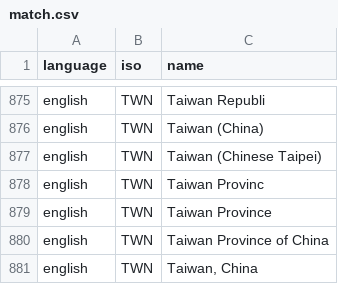
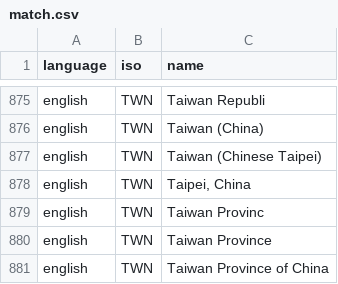
Before and after one commit to carolinebastian/matchcountry, a CSV file: inst/extdata/match.csv, drawn as a sheet; only a part is shown, gaps mark what is left out; the shorter side is filled out with more unchanged rows.

Commit message:
Taipei,China

```diff
--- a/inst/extdata/match.csv
+++ b/inst/extdata/match.csv
@@ -877,2 +877,3 @@
 "english","TWN","Taiwan (Chinese Taipei)"
+"english","TWN","Taipei, China"
 "english","TWN","Taiwan Provinc"
```
